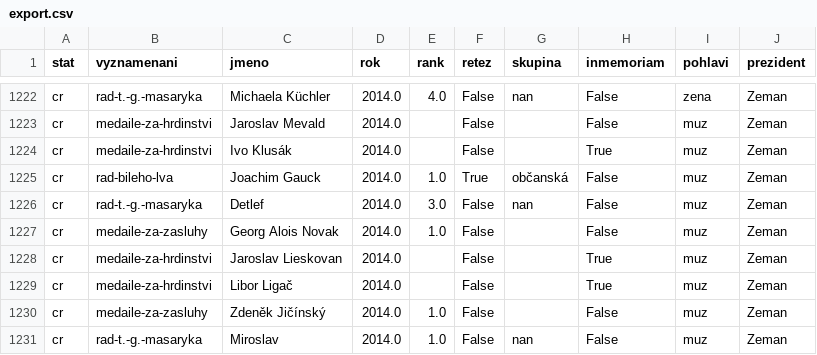
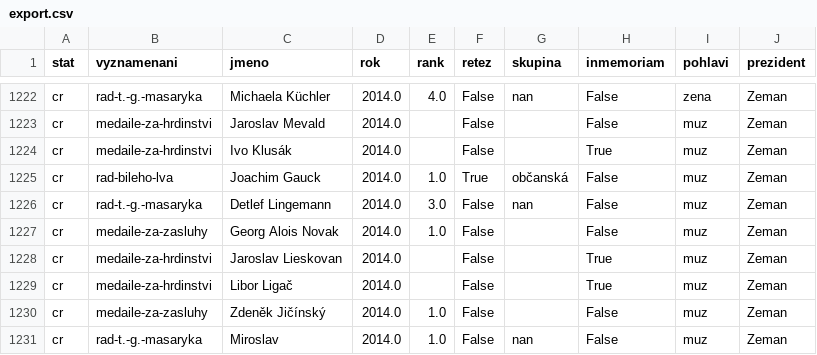
Before and after one commit to DataRozhlas/vyznamenani, a CSV file: export.csv, drawn as a sheet; only a part is shown, gaps mark what is left out.

```diff
--- a/export.csv
+++ b/export.csv
@@ -1225,3 +1225,3 @@ cr,medaile-za-hrdinstvi,Ivo Klusák,2014.0,,False,,True,muz,Zeman
 cr,rad-bileho-lva,Joachim Gauck,2014.0,1.0,True,občanská,False,muz,Zeman
-cr,rad-t.-g.-masaryka,Detlef,2014.0,3.0,False,nan,False,muz,Zeman
+cr,rad-t.-g.-masaryka,Detlef Lingemann,2014.0,3.0,False,nan,False,muz,Zeman
 cr,medaile-za-zasluhy,Georg Alois Novak,2014.0,1.0,False,,False,muz,Zeman
```
Also changed, not shown: lions_e.csv, 3 other files.
